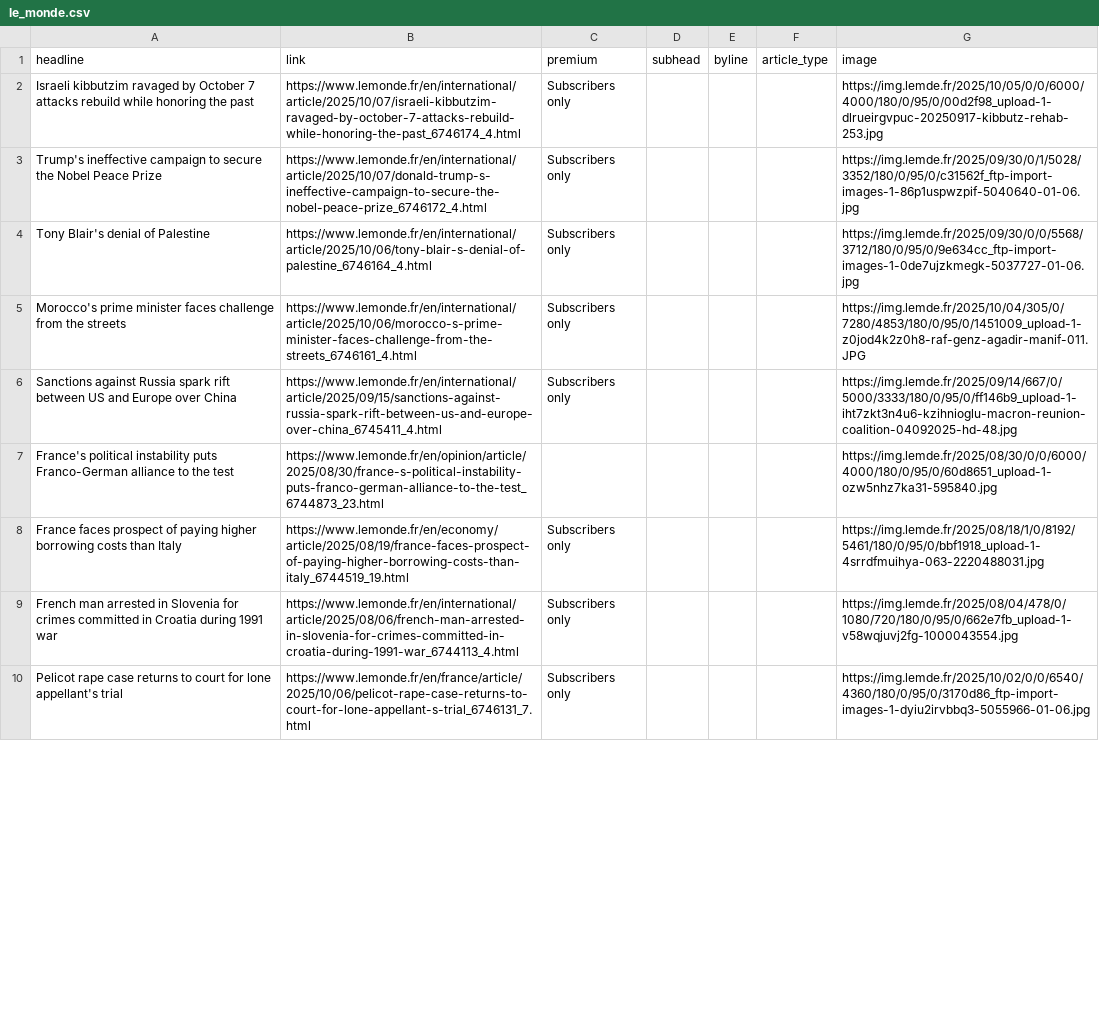
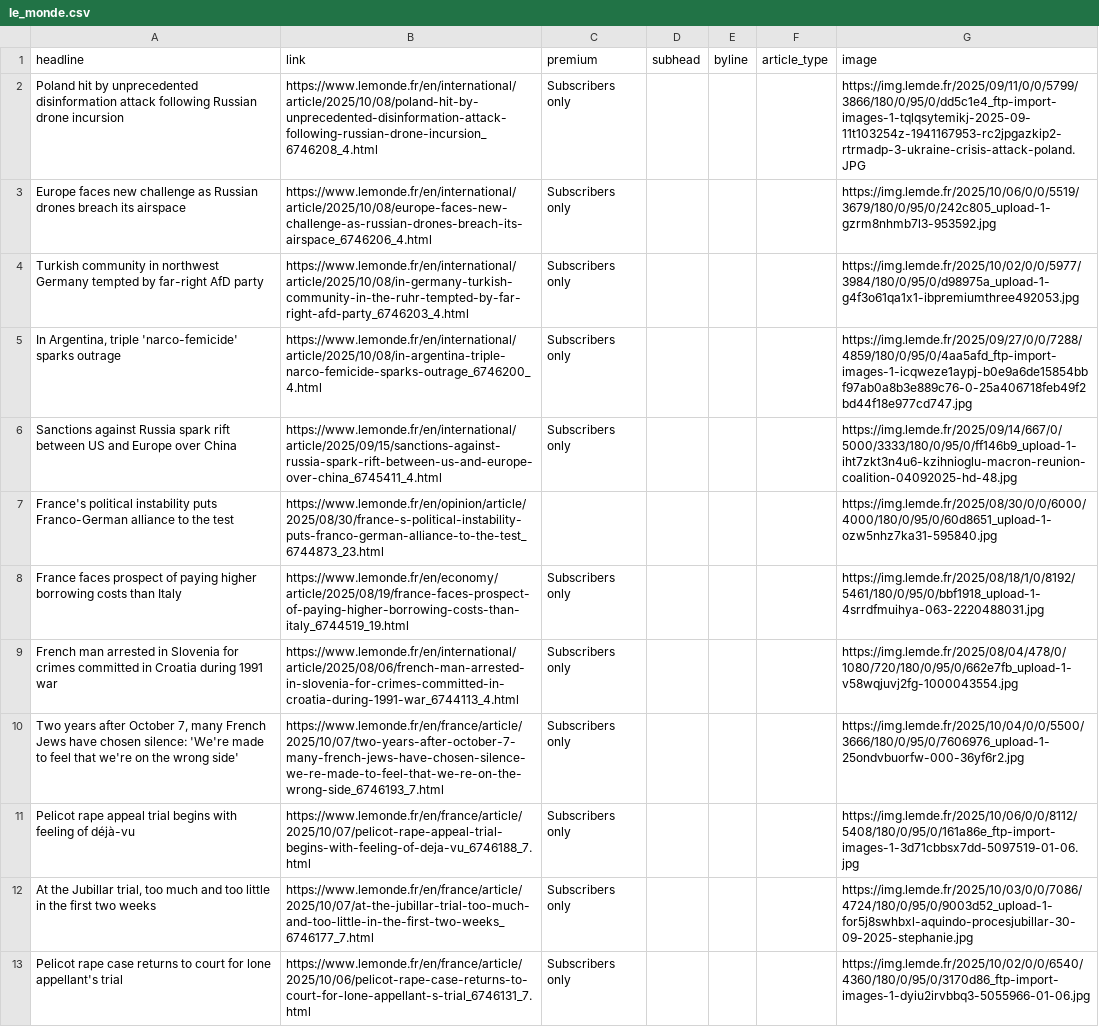
Before and after one commit to teodoracurcic/scraping, a CSV file: le_monde.csv, drawn as a sheet; only a part is shown; the diff covers the shown part only.

```diff
--- a/le_monde.csv
+++ b/le_monde.csv
@@ -1,6 +1,6 @@
 headline,link,premium,subhead,byline,article_type,image
-Israeli kibbutzim ravaged by October 7 attacks rebuild while honoring the past,https://www.lemonde.fr/en/international/article/2025/10/07/israeli-kibbutzim-ravaged-by-october-7-attacks-rebuild-while-honoring-the-past_6746174_4.html,Subscribers only,,,,https://img.lemde.fr/2025/10/05/0/0/6000/4000/180/0/95/0/00d2f98_upload-1-dlrueirgvpuc-20250917-kibbutz-rehab-253.jpg
-Trump's ineffective campaign to secure the Nobel Peace Prize,https://www.lemonde.fr/en/international/article/2025/10/07/donald-trump-s-ineffective-campaign-to-secure-the-nobel-peace-prize_6746172_4.html,Subscribers only,,,,https://img.lemde.fr/2025/09/30/0/1/5028/3352/180/0/95/0/c31562f_ftp-import-images-1-86p1uspwzpif-5040640-01-06.jpg
-Tony Blair's denial of Palestine,https://www.lemonde.fr/en/international/article/2025/10/06/tony-blair-s-denial-of-palestine_6746164_4.html,Subscribers only,,,,https://img.lemde.fr/2025/09/30/0/0/5568/3712/180/0/95/0/9e634cc_ftp-import-images-1-0de7ujzkmegk-5037727-01-06.jpg
-Morocco's prime minister faces challenge from the streets,https://www.lemonde.fr/en/international/article/2025/10/06/morocco-s-prime-minister-faces-challenge-from-the-streets_6746161_4.html,Subscribers only,,,,https://img.lemde.fr/2025/10/04/305/0/7280/4853/180/0/95/0/1451009_upload-1-z0jod4k2z0h8-raf-genz-agadir-manif-011.JPG
+Poland hit by unprecedented disinformation attack following Russian drone incursion,https://www.lemonde.fr/en/international/article/2025/10/08/poland-hit-by-unprecedented-disinformation-attack-following-russian-drone-incursion_6746208_4.html,Subscribers only,,,,https://img.lemde.fr/2025/09/11/0/0/5799/3866/180/0/95/0/dd5c1e4_ftp-import-images-1-tqlqsytemikj-2025-09-11t103254z-1941167953-rc2jpgazkip2-rtrmadp-3-ukraine-crisis-attack-poland.JPG
+Europe faces new challenge as Russian drones breach its airspace,https://www.lemonde.fr/en/international/article/2025/10/08/europe-faces-new-challenge-as-russian-drones-breach-its-airspace_6746206_4.html,Subscribers only,,,,https://img.lemde.fr/2025/10/06/0/0/5519/3679/180/0/95/0/242c805_upload-1-gzrm8nhmb7l3-953592.jpg
+Turkish community in northwest Germany tempted by far-right AfD party,https://www.lemonde.fr/en/international/article/2025/10/08/in-germany-turkish-community-in-the-ruhr-tempted-by-far-right-afd-party_6746203_4.html,Subscribers only,,,,https://img.lemde.fr/2025/10/02/0/0/5977/3984/180/0/95/0/d98975a_upload-1-g4f3o61qa1x1-ibpremiumthree492053.jpg
+"In Argentina, triple 'narco-femicide' sparks outrage",https://www.lemonde.fr/en/international/article/2025/10/08/in-argentina-triple-narco-femicide-sparks-outrage_6746200_4.html,Subscribers only,,,,https://img.lemde.fr/2025/09/27/0/0/7288/4859/180/0/95/0/4aa5afd_ftp-import-images-1-icqweze1aypj-b0e9a6de15854bbf97ab0a8b3e889c76-0-25a406718feb49f2bd44f18e977cd747.jpg
 Sanctions against Russia spark rift between US and Europe over China,https://www.lemonde.fr/en/international/article/2025/09/15/sanctions-against-russia-spark-rift-between-us-and-europe-over-china_6745411_4.html,Subscribers only,,,,https://img.lemde.fr/2025/09/14/667/0/5000/3333/180/0/95/0/ff146b9_upload-1-iht7zkt3n4u6-kzihnioglu-macron-reunion-coalition-04092025-hd-48.jpg
@@ -9,2 +9,5 @@ France faces prospect of paying higher borrowing costs than Italy,https://www.le
 French man arrested in Slovenia for crimes committed in Croatia during 1991 war,https://www.lemonde.fr/en/international/article/2025/08/06/french-man-arrested-in-slovenia-for-crimes-committed-in-croatia-during-1991-war_6744113_4.html,Subscribers only,,,,https://img.lemde.fr/2025/08/04/478/0/1080/720/180/0/95/0/662e7fb_upload-1-v58wqjuvj2fg-1000043554.jpg
+"Two years after October 7, many French Jews have chosen silence: 'We're made to feel that we're on the wrong side'",https://www.lemonde.fr/en/france/article/2025/10/07/two-years-after-october-7-many-french-jews-have-chosen-silence-we-re-made-to-feel-that-we-re-on-the-wrong-side_6746193_7.html,Subscribers only,,,,https://img.lemde.fr/2025/10/04/0/0/5500/3666/180/0/95/0/7606976_upload-1-25ondvbuorfw-000-36yf6r2.jpg
+Pelicot rape appeal trial begins with feeling of déjà-vu,https://www.lemonde.fr/en/france/article/2025/10/07/pelicot-rape-appeal-trial-begins-with-feeling-of-deja-vu_6746188_7.html,Subscribers only,,,,https://img.lemde.fr/2025/10/06/0/0/8112/5408/180/0/95/0/161a86e_ftp-import-images-1-3d71cbbsx7dd-5097519-01-06.jpg
+"At the Jubillar trial, too much and too little in the first two weeks",https://www.lemonde.fr/en/france/article/2025/10/07/at-the-jubillar-trial-too-much-and-too-little-in-the-first-two-weeks_6746177_7.html,Subscribers only,,,,https://img.lemde.fr/2025/10/03/0/0/7086/4724/180/0/95/0/9003d52_upload-1-for5j8swhbxl-aquindo-procesjubillar-30-09-2025-stephanie.jpg
 Pelicot rape case returns to court for lone appellant's trial,https://www.lemonde.fr/en/france/article/2025/10/06/pelicot-rape-case-returns-to-court-for-lone-appellant-s-trial_6746131_7.html,Subscribers only,,,,https://img.lemde.fr/2025/10/02/0/0/6540/4360/180/0/95/0/3170d86_ftp-import-images-1-dyiu2irvbbq3-5055966-01-06.jpg
```
Also changed, not shown: 11 added rows, 16 removed rows and 30 edited cells elsewhere in this file.
